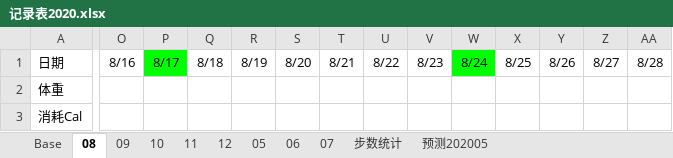
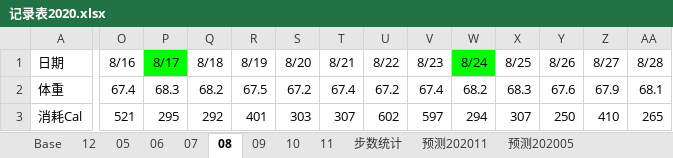
Before and after one commit to JalonJia/xmind, an Excel workbook: 健康/记录表2020.xlsx, sheet 08, drawn as a sheet; only a part is shown, gaps mark what is left out; values as stored, in another font and other column widths than the file's, no borders; conditional formats not drawn; the diff covers the shown part only; the diff names each change by its address in the sheet, - before the commit and + after, or states it on an @@ line.

```diff
--- a/健康/记录表2020.xlsx (sheet 08)
+++ b/健康/记录表2020.xlsx (sheet 08)
+sheet tab: 预测202011
@@ sheet tab order changed: Base | 12 | 05 | 06 | 07 | 08 | 09 | 10 | 11 | 步数统计 | 预测202011 | 预测202005 @@
-O2 (8/16): (empty)
+O2 (8/16): 67.4
-P2 (8/17): (empty)
+P2 (8/17): 68.3
-Q2 (8/18): (empty)
+Q2 (8/18): 68.2
-R2 (8/19): (empty)
+R2 (8/19): 67.5
-S2 (8/20): (empty)
+S2 (8/20): 67.2
-T2 (8/21): (empty)
+T2 (8/21): 67.4
-U2 (8/22): (empty)
+U2 (8/22): 67.2
-V2 (8/23): (empty)
+V2 (8/23): 67.4
-W2 (8/24): (empty)
+W2 (8/24): 68.2
-X2 (8/25): (empty)
+X2 (8/25): 68.3
-Y2 (8/26): (empty)
+Y2 (8/26): 67.6
-Z2 (8/27): (empty)
+Z2 (8/27): 67.9
-AA2 (8/28): (empty)
+AA2 (8/28): 68.1
-O3 (8/16): (empty)
+O3 (8/16): 521
-P3 (8/17): (empty)
+P3 (8/17): 295
-Q3 (8/18): (empty)
+Q3 (8/18): 292
-R3 (8/19): (empty)
+R3 (8/19): 401
-S3 (8/20): (empty)
+S3 (8/20): 303
-T3 (8/21): (empty)
+T3 (8/21): 307
-U3 (8/22): (empty)
+U3 (8/22): 602
-V3 (8/23): (empty)
+V3 (8/23): 597
-W3 (8/24): (empty)
+W3 (8/24): 294
-X3 (8/25): (empty)
+X3 (8/25): 307
-Y3 (8/26): (empty)
+Y3 (8/26): 250
-Z3 (8/27): (empty)
+Z3 (8/27): 410
-AA3 (8/28): (empty)
+AA3 (8/28): 265
```
Also changed, not shown: 6 added rows, 6 removed rows and 62 edited cells elsewhere in this sheet, sheet 11, sheet 10, sheet 09, sheet 12, sheet 07, sheet 06, 4 more sheets, formulas that keep their value, hidden cells.
